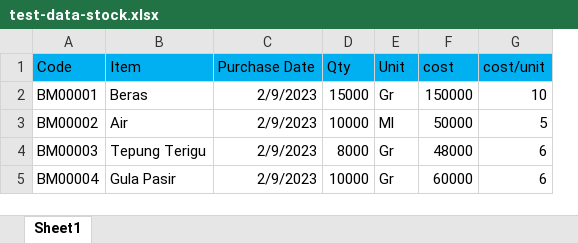
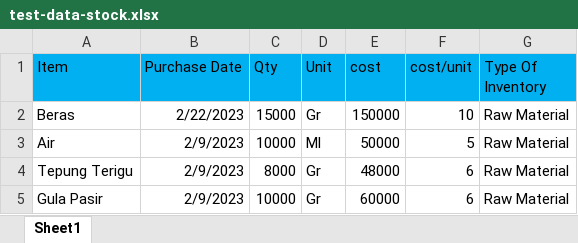
Before and after one commit to Heckyy/stock-control, an Excel workbook: upload/test-data-stock.xlsx, sheet Sheet1, drawn as a sheet; values as stored, in another font and other column widths than the file's, no borders; removed rows and columns are numbered as before the commit, all else as after; the diff names each change by its address in the sheet, - before the commit and + after, or states it on an @@ line.

```diff
--- a/upload/test-data-stock.xlsx (sheet Sheet1)
+++ b/upload/test-data-stock.xlsx (sheet Sheet1)
-column A (Code), rows 2-5: BM00001 | BM00002 | BM00003 | BM00004
+column G (Type Of Inventory), rows 2-5: all Raw Material
-B2 (Purchase Date): 2/9/2023
+B2 (Purchase Date): 2/22/2023
```
Also changed, not shown: formulas that keep their value, 18 other files.
